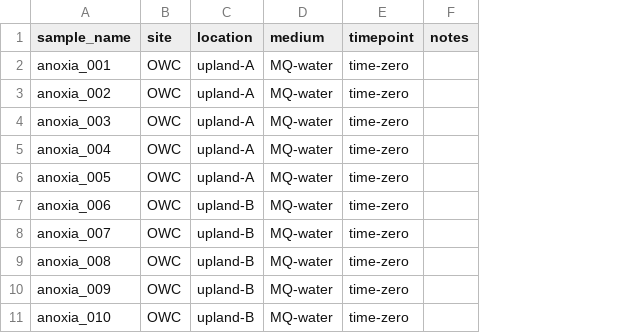
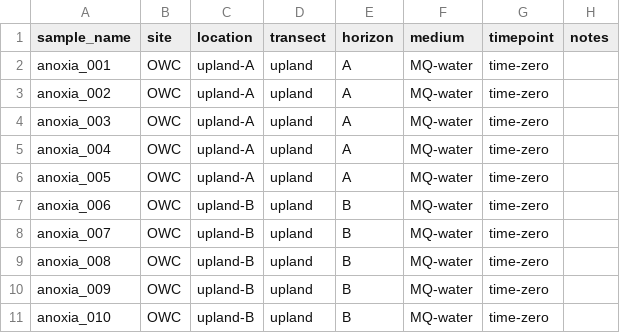
Before and after one commit to peterregier/cmps-time_to_anoxia, a CSV file: 1-data/sample_key.csv, drawn as a sheet; only a part is shown; the diff names each change by its address in the sheet, - before the commit and + after, or states it on an @@ line.

Commit message:
updated sample key with horizons

```diff
--- a/1-data/sample_key.csv
+++ b/1-data/sample_key.csv
+column D (transect), rows 2-11: all upland
+column E (horizon), rows 2-11: A | A | A | A | A | B | B | B | B | B
```
